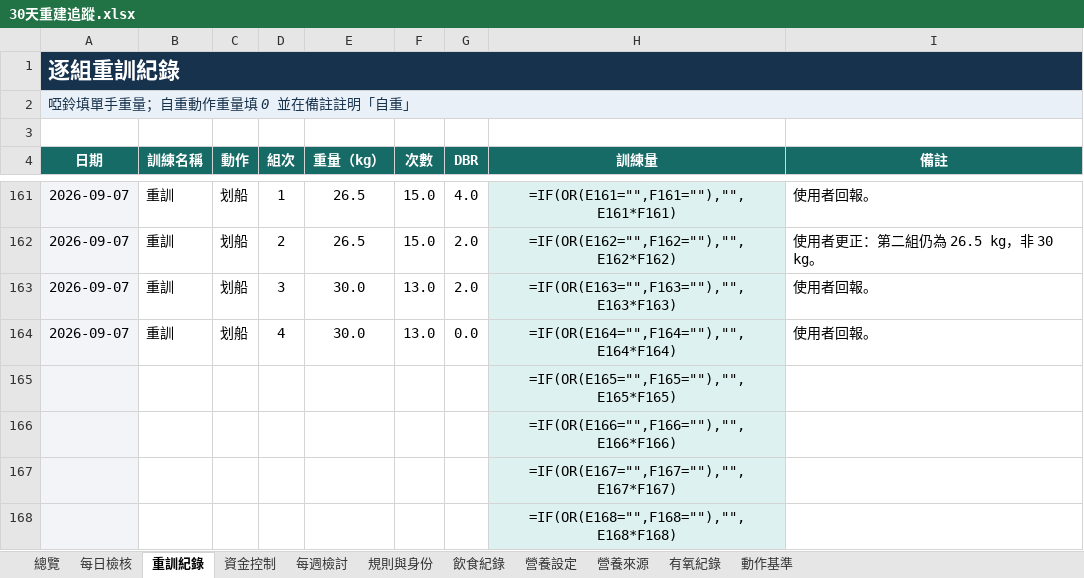
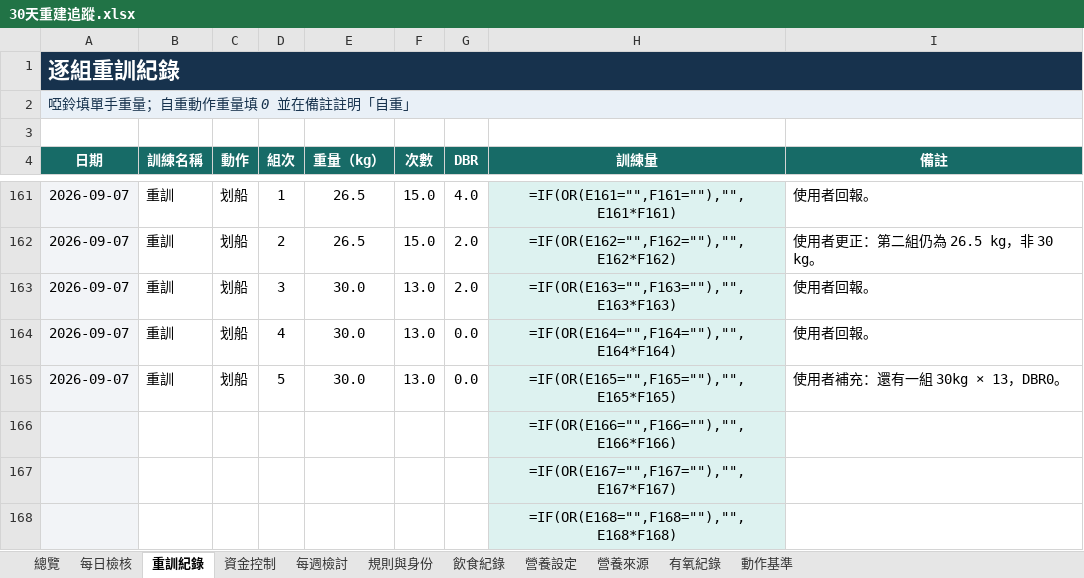
Before and after one commit to asadman1523/30-day-reset-tracker, an Excel workbook: 30天重建追蹤.xlsx, sheet 重訓紀錄, drawn as a sheet; only a part is shown, gaps mark what is left out; values as stored, in another font and other column widths than the file's, no borders; formulas without a stored value are shown as written; removed rows and columns are numbered as before the commit, all else as after; the diff names each change by its address in the sheet, - before the commit and + after, or states it on an @@ line.

```diff
--- a/30天重建追蹤.xlsx (sheet 重訓紀錄)
+++ b/30天重建追蹤.xlsx (sheet 重訓紀錄)
-row 165:  |  |  |  |  |  |  | =IF(OR(E165="",F165=""),"",E165*F165)
+row 165: 2026-09-07 | 重訓 | 划船 | 5 | 30.0 | 13.0 | 0.0 | =IF(OR(E165="",F165=""),"",E165*F165) | 使用者補充：還有一組 30kg × 13，DBR0。
```
Also changed, not shown: sheet 動作基準, 3 other files.
